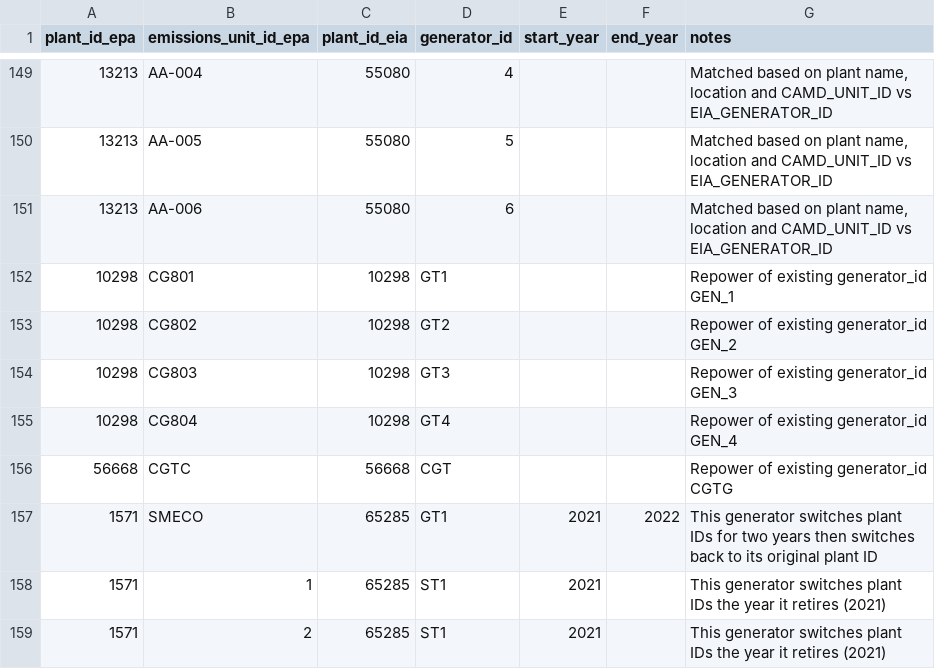
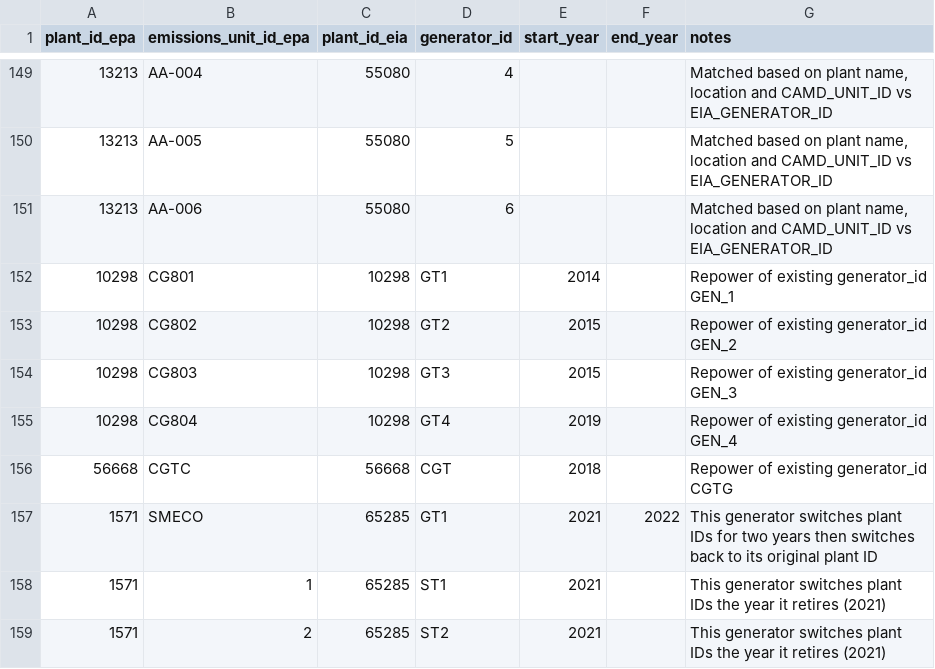
Before and after one commit to singularity-energy/open-grid-emissions, a CSV file: src/oge/reference_tables/epa_eia_crosswalk_manual.csv, drawn as a sheet; only a part is shown, gaps mark what is left out.

```diff
--- a/src/oge/reference_tables/epa_eia_crosswalk_manual.csv
+++ b/src/oge/reference_tables/epa_eia_crosswalk_manual.csv
@@ -151,9 +151,9 @@ plant_id_epa,emissions_unit_id_epa,plant_id_eia,generator_id,start_year,end_year
 13213,AA-006,55080,6,,,"Matched based on plant name, location and CAMD_UNIT_ID vs EIA_GENERATOR_ID"
-10298,CG801,10298,GT1,,,Repower of existing generator_id GEN_1
-10298,CG802,10298,GT2,,,Repower of existing generator_id GEN_2
-10298,CG803,10298,GT3,,,Repower of existing generator_id GEN_3
-10298,CG804,10298,GT4,,,Repower of existing generator_id GEN_4
-56668,CGTC,56668,CGT,,,Repower of existing generator_id CGTG
+10298,CG801,10298,GT1,2014,,Repower of existing generator_id GEN_1
+10298,CG802,10298,GT2,2015,,Repower of existing generator_id GEN_2
+10298,CG803,10298,GT3,2015,,Repower of existing generator_id GEN_3
+10298,CG804,10298,GT4,2019,,Repower of existing generator_id GEN_4
+56668,CGTC,56668,CGT,2018,,Repower of existing generator_id CGTG
 1571,SMECO,65285,GT1,2021,2022,This generator switches plant IDs for two years then switches back to its original plant ID
 1571,1,65285,ST1,2021,,This generator switches plant IDs the year it retires (2021)
-1571,2,65285,ST1,2021,,This generator switches plant IDs the year it retires (2021)
+1571,2,65285,ST2,2021,,This generator switches plant IDs the year it retires (2021)
```
Also changed, not shown: 4 other files.
